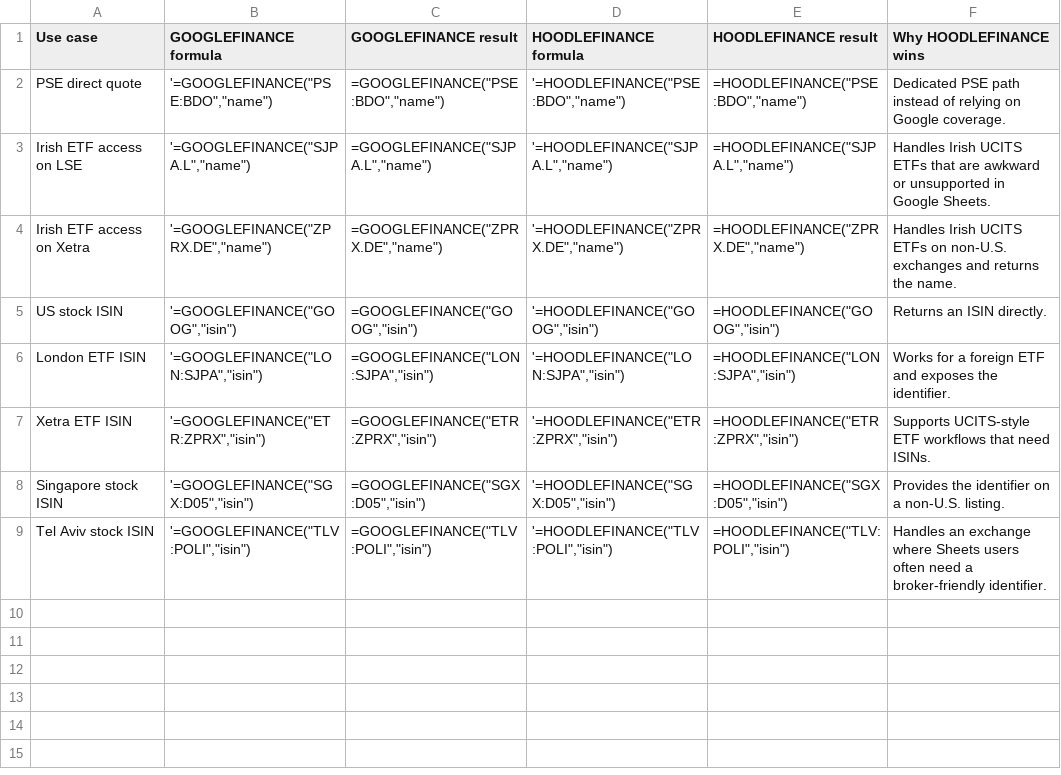
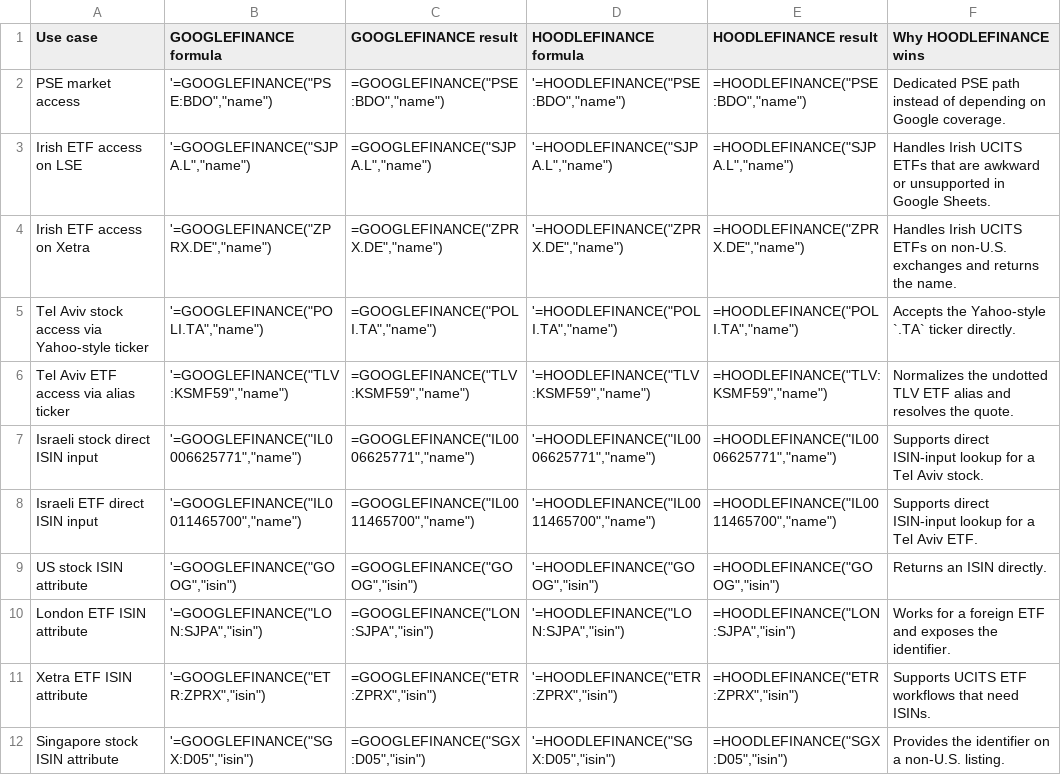
Before and after one commit to omry/hoodlefinance, a TSV file: docs/demo-sheet/googlefinance-comparison.tsv, drawn as a sheet.

Commit message:
Refresh Google Finance comparison demo

```diff
--- a/docs/demo-sheet/googlefinance-comparison.tsv
+++ b/docs/demo-sheet/googlefinance-comparison.tsv
@@ -1,9 +1,12 @@
 Use case	GOOGLEFINANCE formula	GOOGLEFINANCE result	HOODLEFINANCE formula	HOODLEFINANCE result	Why HOODLEFINANCE wins
-PSE direct quote	'=GOOGLEFINANCE("PSE:BDO","name")	=GOOGLEFINANCE("PSE:BDO","name")	'=HOODLEFINANCE("PSE:BDO","name")	=HOODLEFINANCE("PSE:BDO","name")	Dedicated PSE path instead of relying on Google coverage.
+PSE market access	'=GOOGLEFINANCE("PSE:BDO","name")	=GOOGLEFINANCE("PSE:BDO","name")	'=HOODLEFINANCE("PSE:BDO","name")	=HOODLEFINANCE("PSE:BDO","name")	Dedicated PSE path instead of depending on Google coverage.
 Irish ETF access on LSE	'=GOOGLEFINANCE("SJPA.L","name")	=GOOGLEFINANCE("SJPA.L","name")	'=HOODLEFINANCE("SJPA.L","name")	=HOODLEFINANCE("SJPA.L","name")	Handles Irish UCITS ETFs that are awkward or unsupported in Google Sheets.
 Irish ETF access on Xetra	'=GOOGLEFINANCE("ZPRX.DE","name")	=GOOGLEFINANCE("ZPRX.DE","name")	'=HOODLEFINANCE("ZPRX.DE","name")	=HOODLEFINANCE("ZPRX.DE","name")	Handles Irish UCITS ETFs on non-U.S. exchanges and returns the name.
-US stock ISIN	'=GOOGLEFINANCE("GOOG","isin")	=GOOGLEFINANCE("GOOG","isin")	'=HOODLEFINANCE("GOOG","isin")	=HOODLEFINANCE("GOOG","isin")	Returns an ISIN directly.
-London ETF ISIN	'=GOOGLEFINANCE("LON:SJPA","isin")	=GOOGLEFINANCE("LON:SJPA","isin")	'=HOODLEFINANCE("LON:SJPA","isin")	=HOODLEFINANCE("LON:SJPA","isin")	Works for a foreign ETF and exposes the identifier.
-Xetra ETF ISIN	'=GOOGLEFINANCE("ETR:ZPRX","isin")	=GOOGLEFINANCE("ETR:ZPRX","isin")	'=HOODLEFINANCE("ETR:ZPRX","isin")	=HOODLEFINANCE("ETR:ZPRX","isin")	Supports UCITS-style ETF workflows that need ISINs.
-Singapore stock ISIN	'=GOOGLEFINANCE("SGX:D05","isin")	=GOOGLEFINANCE("SGX:D05","isin")	'=HOODLEFINANCE("SGX:D05","isin")	=HOODLEFINANCE("SGX:D05","isin")	Provides the identifier on a non-U.S. listing.
-Tel Aviv stock ISIN	'=GOOGLEFINANCE("TLV:POLI","isin")	=GOOGLEFINANCE("TLV:POLI","isin")	'=HOODLEFINANCE("TLV:POLI","isin")	=HOODLEFINANCE("TLV:POLI","isin")	Handles an exchange where Sheets users often need a broker-friendly identifier.
+Tel Aviv stock access via Yahoo-style ticker	'=GOOGLEFINANCE("POLI.TA","name")	=GOOGLEFINANCE("POLI.TA","name")	'=HOODLEFINANCE("POLI.TA","name")	=HOODLEFINANCE("POLI.TA","name")	Accepts the Yahoo-style `.TA` ticker directly.
+Tel Aviv ETF access via alias ticker	'=GOOGLEFINANCE("TLV:KSMF59","name")	=GOOGLEFINANCE("TLV:KSMF59","name")	'=HOODLEFINANCE("TLV:KSMF59","name")	=HOODLEFINANCE("TLV:KSMF59","name")	Normalizes the undotted TLV ETF alias and resolves the quote.
+Israeli stock direct ISIN input	'=GOOGLEFINANCE("IL0006625771","name")	=GOOGLEFINANCE("IL0006625771","name")	'=HOODLEFINANCE("IL0006625771","name")	=HOODLEFINANCE("IL0006625771","name")	Supports direct ISIN-input lookup for a Tel Aviv stock.
+Israeli ETF direct ISIN input	'=GOOGLEFINANCE("IL0011465700","name")	=GOOGLEFINANCE("IL0011465700","name")	'=HOODLEFINANCE("IL0011465700","name")	=HOODLEFINANCE("IL0011465700","name")	Supports direct ISIN-input lookup for a Tel Aviv ETF.
+US stock ISIN attribute	'=GOOGLEFINANCE("GOOG","isin")	=GOOGLEFINANCE("GOOG","isin")	'=HOODLEFINANCE("GOOG","isin")	=HOODLEFINANCE("GOOG","isin")	Returns an ISIN directly.
+London ETF ISIN attribute	'=GOOGLEFINANCE("LON:SJPA","isin")	=GOOGLEFINANCE("LON:SJPA","isin")	'=HOODLEFINANCE("LON:SJPA","isin")	=HOODLEFINANCE("LON:SJPA","isin")	Works for a foreign ETF and exposes the identifier.
+Xetra ETF ISIN attribute	'=GOOGLEFINANCE("ETR:ZPRX","isin")	=GOOGLEFINANCE("ETR:ZPRX","isin")	'=HOODLEFINANCE("ETR:ZPRX","isin")	=HOODLEFINANCE("ETR:ZPRX","isin")	Supports UCITS ETF workflows that need ISINs.
+Singapore stock ISIN attribute	'=GOOGLEFINANCE("SGX:D05","isin")	=GOOGLEFINANCE("SGX:D05","isin")	'=HOODLEFINANCE("SGX:D05","isin")	=HOODLEFINANCE("SGX:D05","isin")	Provides the identifier on a non-U.S. listing.
```
Also changed, not shown: 1 other file.
